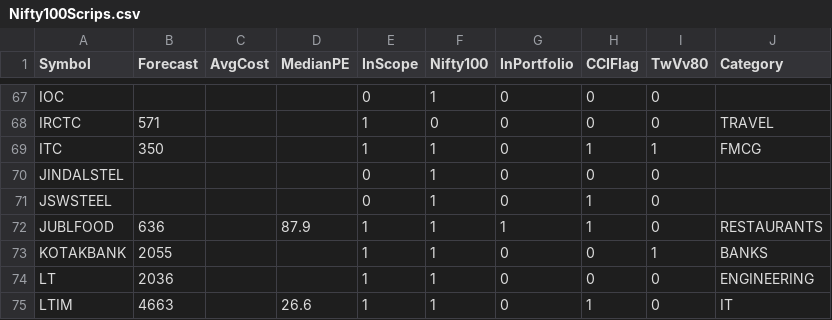
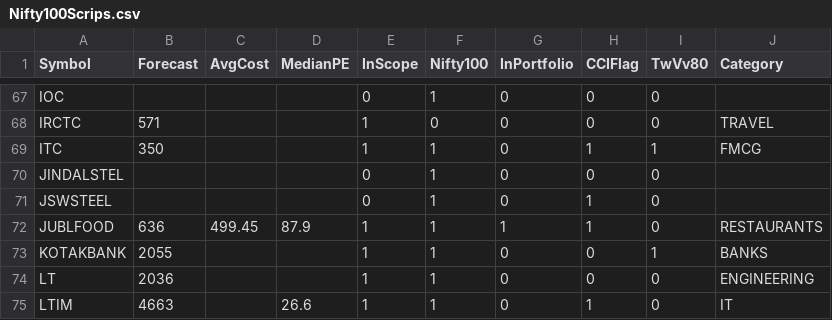
Before and after one commit to ankit-rathi/Data-Science-with-Python, a CSV file: Stock_Analysis/data/Nifty100Scrips.csv, drawn as a sheet; only a part is shown, gaps mark what is left out.

Commit message:
Update Nifty100Scrips.csv

```diff
--- a/Stock_Analysis/data/Nifty100Scrips.csv
+++ b/Stock_Analysis/data/Nifty100Scrips.csv
@@ -71,3 +71,3 @@ JINDALSTEL,,,,0,1,0,0,0,
 JSWSTEEL,,,,0,1,0,1,0,
-JUBLFOOD,636,,87.9,1,1,1,1,0,RESTAURANTS
+JUBLFOOD,636,499.45,87.9,1,1,1,1,0,RESTAURANTS
 KOTAKBANK,2055,,,1,1,0,0,1,BANKS
```
